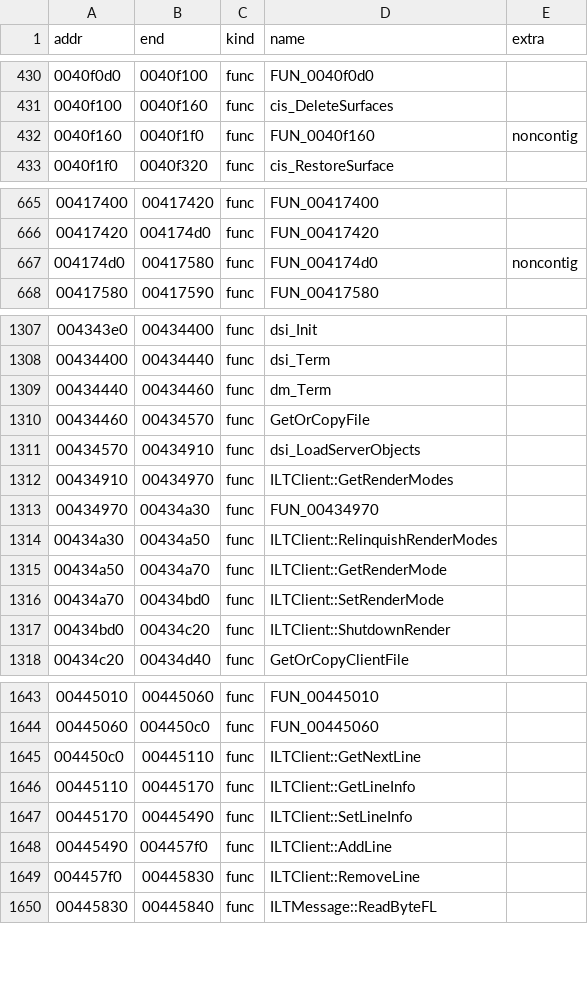
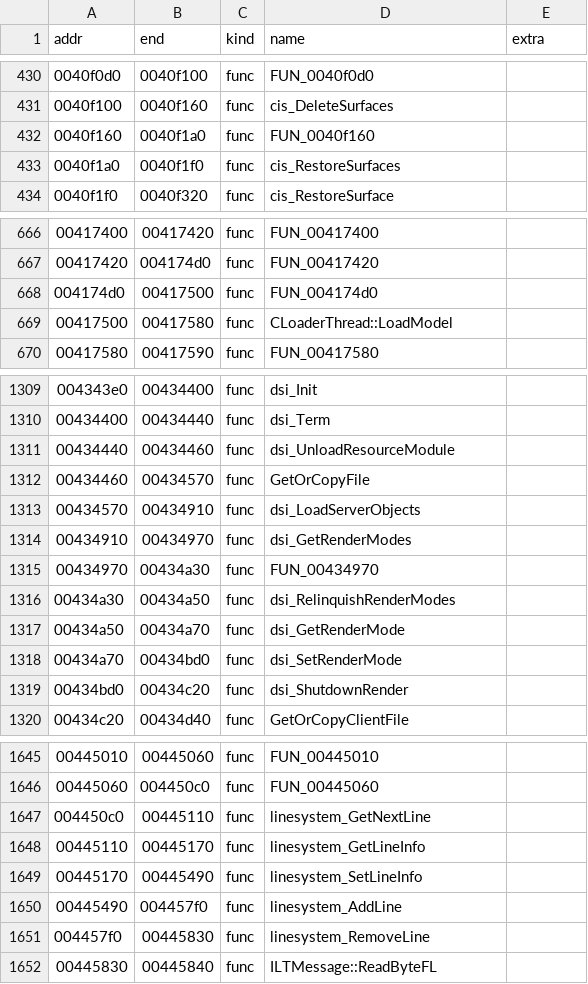
Before and after one commit to Kizaing/NOLF-Reconstructed, a CSV file: config/symbols.csv, drawn as a sheet; only a part is shown, gaps mark what is left out; the diff covers the shown part only.

```diff
--- a/config/symbols.csv
+++ b/config/symbols.csv
@@ -431,3 +431,4 @@ addr,end,kind,name,extra
 0040f100,0040f160,func,"cis_DeleteSurfaces",
-0040f160,0040f1f0,func,"FUN_0040f160",noncontig
+0040f160,0040f1a0,func,"FUN_0040f160",
+0040f1a0,0040f1f0,func,"cis_RestoreSurfaces",
 0040f1f0,0040f320,func,"cis_RestoreSurface",
@@ -666,3 +667,4 @@ addr,end,kind,name,extra
 00417420,004174d0,func,"FUN_00417420",
-004174d0,00417580,func,"FUN_004174d0",noncontig
+004174d0,00417500,func,"FUN_004174d0",
+00417500,00417580,func,"CLoaderThread::LoadModel",
 00417580,00417590,func,"FUN_00417580",
@@ -1308,11 +1310,11 @@ addr,end,kind,name,extra
 00434400,00434440,func,"dsi_Term",
-00434440,00434460,func,"dm_Term",
+00434440,00434460,func,"dsi_UnloadResourceModule",
 00434460,00434570,func,"GetOrCopyFile",
 00434570,00434910,func,"dsi_LoadServerObjects",
-00434910,00434970,func,"ILTClient::GetRenderModes",
+00434910,00434970,func,"dsi_GetRenderModes",
 00434970,00434a30,func,"FUN_00434970",
-00434a30,00434a50,func,"ILTClient::RelinquishRenderModes",
-00434a50,00434a70,func,"ILTClient::GetRenderMode",
-00434a70,00434bd0,func,"ILTClient::SetRenderMode",
-00434bd0,00434c20,func,"ILTClient::ShutdownRender",
+00434a30,00434a50,func,"dsi_RelinquishRenderModes",
+00434a50,00434a70,func,"dsi_GetRenderMode",
+00434a70,00434bd0,func,"dsi_SetRenderMode",
+00434bd0,00434c20,func,"dsi_ShutdownRender",
 00434c20,00434d40,func,"GetOrCopyClientFile",
@@ -1644,7 +1646,7 @@ addr,end,kind,name,extra
 00445060,004450c0,func,"FUN_00445060",
-004450c0,00445110,func,"ILTClient::GetNextLine",
-00445110,00445170,func,"ILTClient::GetLineInfo",
-00445170,00445490,func,"ILTClient::SetLineInfo",
-00445490,004457f0,func,"ILTClient::AddLine",
-004457f0,00445830,func,"ILTClient::RemoveLine",
+004450c0,00445110,func,"linesystem_GetNextLine",
+00445110,00445170,func,"linesystem_GetLineInfo",
+00445170,00445490,func,"linesystem_SetLineInfo",
+00445490,004457f0,func,"linesystem_AddLine",
+004457f0,00445830,func,"linesystem_RemoveLine",
 00445830,00445840,func,"ILTMessage::ReadByteFL",
```
Also changed, not shown: 106 edited cells elsewhere in this file, 5 other files.
